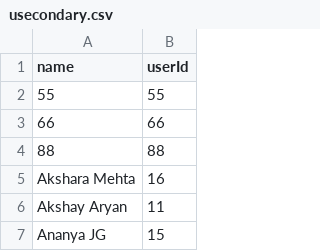
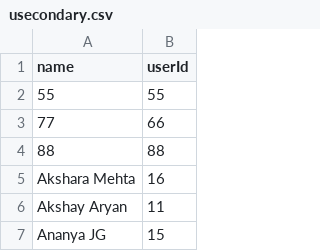
Before and after one commit to Ash228/File-structures-secondary-indexing, a CSV file: application/data/usecondary.csv, drawn as a sheet; only a part is shown.

```diff
--- a/application/data/usecondary.csv
+++ b/application/data/usecondary.csv
@@ -2,3 +2,3 @@ name,userId
 55,55
-66,66
+77,66
 88,88
```
Also changed, not shown: application/data/uprimary.csv, application/data/user.csv, 4 other files.
